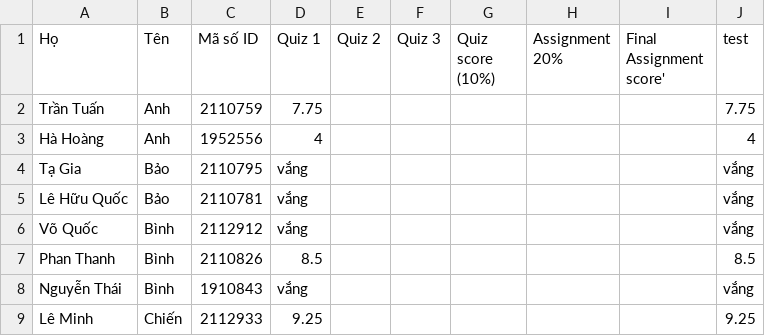
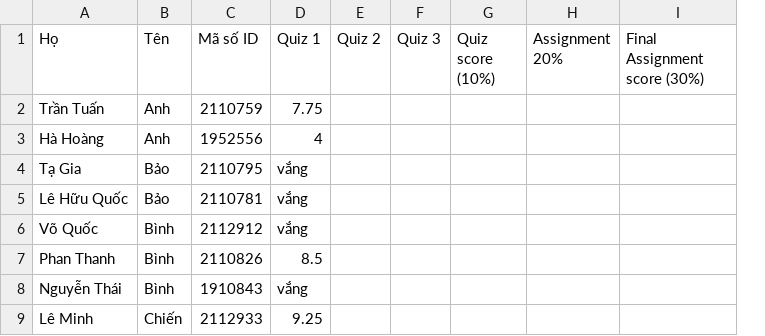
Before and after one commit to ThanhBinhTran/ThanhBinhTran.github.io, a CSV file: Quiz_CE21.csv, drawn as a sheet; only a part is shown; removed rows and columns are numbered as before the commit, all else as after; the diff names each change by its address in the sheet, - before the commit and + after, or states it on an @@ line.

```diff
--- a/Quiz_CE21.csv
+++ b/Quiz_CE21.csv
-column I (Final Assignment score'), empty
-column J (test), rows 2-9: 7.75 | 4 | vắng | vắng | vắng | 8.5 | vắng | 9.25
+column I (Final Assignment score (30%)), empty
```
Also changed, not shown: 1 other file.
